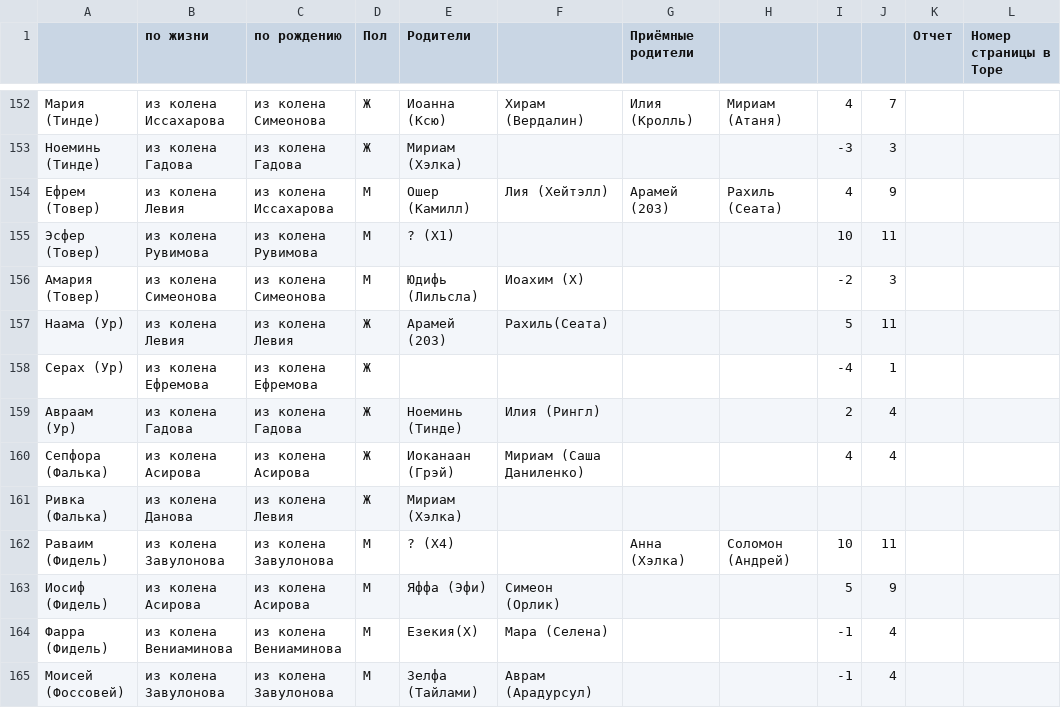
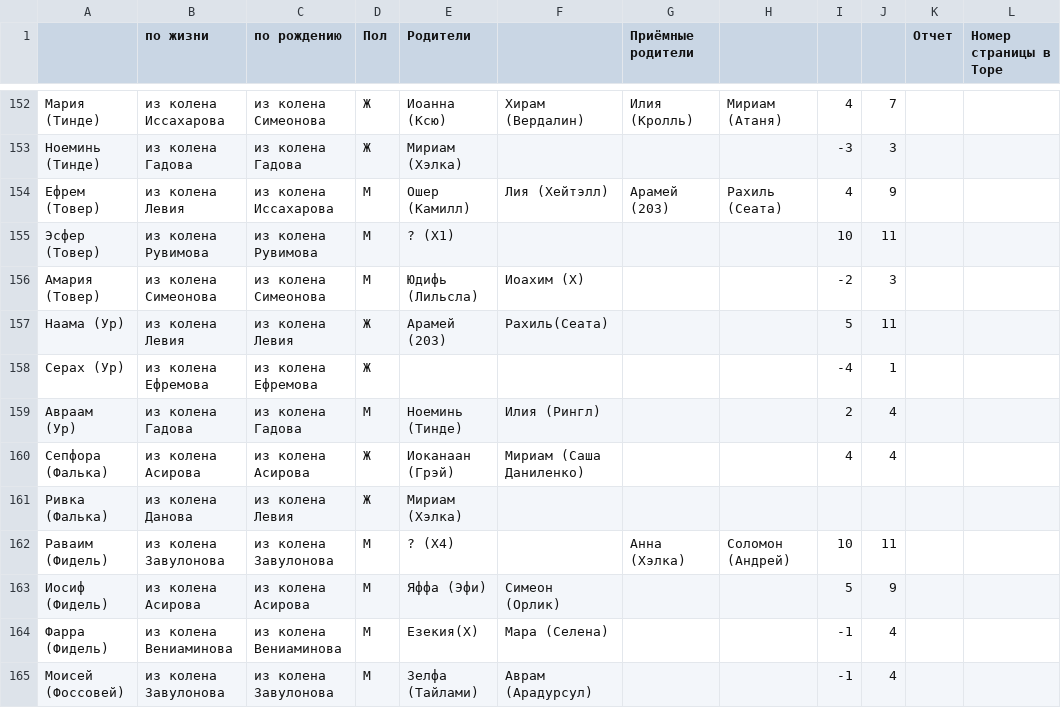
Before and after one commit to yashunsky/exodus, a TSV file: tree/source/Исход 2016_ Персонажи - Sheet1.tsv, drawn as a sheet; only a part is shown, gaps mark what is left out.

```diff
--- a/tree/source/Исход 2016_ Персонажи - Sheet1.tsv
+++ b/tree/source/Исход 2016_ Персонажи - Sheet1.tsv
@@ -158,3 +158,3 @@
 Серах (Ур)	из колена Ефремова	из колена Ефремова	Ж					-4	1		
-Авраам (Ур)	из колена Гадова	из колена Гадова	Ж	Ноеминь (Тинде)	Илия (Рингл)			2	4		
+Авраам (Ур)	из колена Гадова	из колена Гадова	М	Ноеминь (Тинде)	Илия (Рингл)			2	4		
 Сепфора (Фалька)	из колена Асирова	из колена Асирова	Ж	Иоканаан (Грэй)	Мириам (Саша Даниленко)			4	4		
```
Also changed, not shown: 2 other files.
